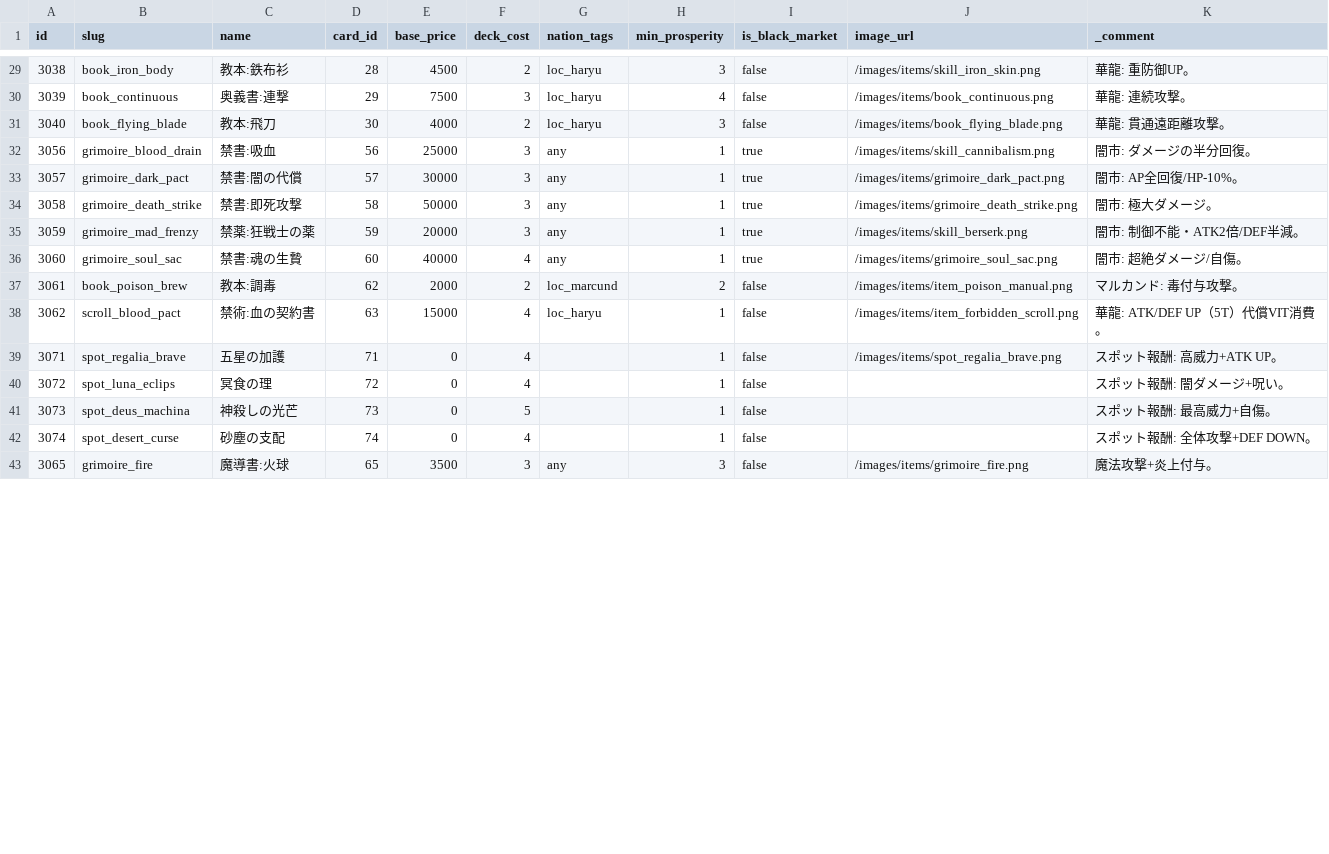
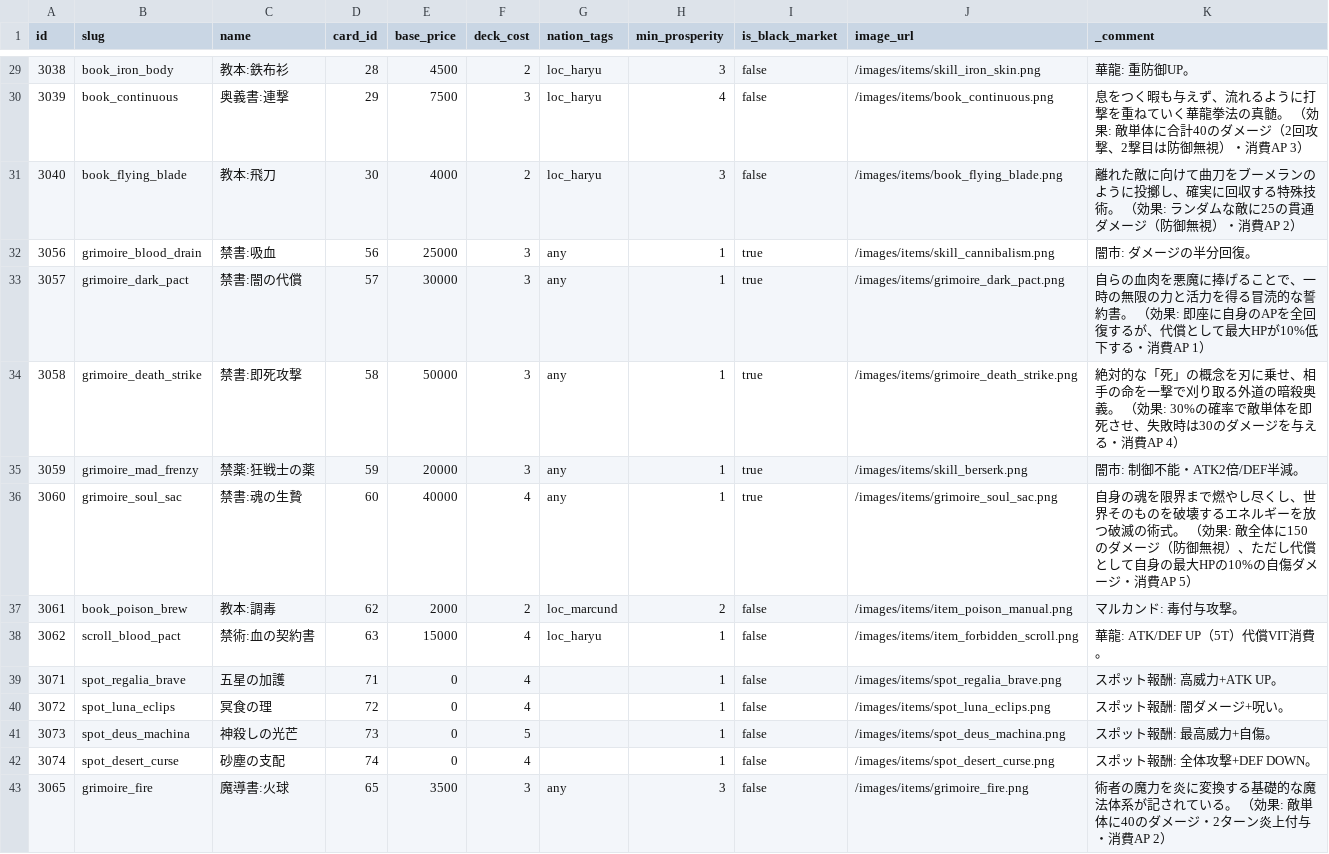
Before and after one commit to kiyoshikitamura/code-wirth-dawn, a CSV file: src/data/csv/skills.csv, drawn as a sheet; only a part is shown, gaps mark what is left out; the diff covers the shown part only.

Commit message:
feat: sync local asset mappings (v5.1) including 28 new item images and CSV updates

```diff
--- a/src/data/csv/skills.csv
+++ b/src/data/csv/skills.csv
@@ -29,9 +29,9 @@ id,slug,name,card_id,base_price,deck_cost,nation_tags,min_prosperity,is_black_ma
 3038,book_iron_body,教本:鉄布衫,28,4500,2,loc_haryu,3,false,/images/items/skill_iron_skin.png,華龍: 重防御UP。
-3039,book_continuous,奥義書:連撃,29,7500,3,loc_haryu,4,false,/images/items/book_continuous.png,華龍: 連続攻撃。
-3040,book_flying_blade,教本:飛刀,30,4000,2,loc_haryu,3,false,/images/items/book_flying_blade.png,華龍: 貫通遠距離攻撃。
+3039,book_continuous,奥義書:連撃,29,7500,3,loc_haryu,4,false,/images/items/book_continuous.png,息をつく暇も与えず、流れるように打撃を重ねていく華龍拳法の真髄。 （効果: 敵単体に合計40のダメージ（2回攻撃、2撃目は防御無視）・消費AP 3）
+3040,book_flying_blade,教本:飛刀,30,4000,2,loc_haryu,3,false,/images/items/book_flying_blade.png,離れた敵に向けて曲刀をブーメランのように投擲し、確実に回収する特殊技術。 （効果: ランダムな敵に25の貫通ダメージ（防御無視）・消費AP 2）
 3056,grimoire_blood_drain,禁書:吸血,56,25000,3,any,1,true,/images/items/skill_cannibalism.png,闇市: ダメージの半分回復。
-3057,grimoire_dark_pact,禁書:闇の代償,57,30000,3,any,1,true,/images/items/grimoire_dark_pact.png,闇市: AP全回復/HP-10%。
-3058,grimoire_death_strike,禁書:即死攻撃,58,50000,3,any,1,true,/images/items/grimoire_death_strike.png,闇市: 極大ダメージ。
+3057,grimoire_dark_pact,禁書:闇の代償,57,30000,3,any,1,true,/images/items/grimoire_dark_pact.png,自らの血肉を悪魔に捧げることで、一時の無限の力と活力を得る冒涜的な誓約書。 （効果: 即座に自身のAPを全回復するが、代償として最大HPが10%低下する・消費AP 1）
+3058,grimoire_death_strike,禁書:即死攻撃,58,50000,3,any,1,true,/images/items/grimoire_death_strike.png,絶対的な「死」の概念を刃に乗せ、相手の命を一撃で刈り取る外道の暗殺奥義。 （効果: 30%の確率で敵単体を即死させ、失敗時は30のダメージを与える・消費AP 4）
 3059,grimoire_mad_frenzy,禁薬:狂戦士の薬,59,20000,3,any,1,true,/images/items/skill_berserk.png,闇市: 制御不能・ATK2倍/DEF半減。
-3060,grimoire_soul_sac,禁書:魂の生贄,60,40000,4,any,1,true,/images/items/grimoire_soul_sac.png,闇市: 超絶ダメージ/自傷。
+3060,grimoire_soul_sac,禁書:魂の生贄,60,40000,4,any,1,true,/images/items/grimoire_soul_sac.png,自身の魂を限界まで燃やし尽くし、世界そのものを破壊するエネルギーを放つ破滅の術式。 （効果: 敵全体に150のダメージ（防御無視）、ただし代償として自身の最大HPの10%の自傷ダメージ・消費AP 5）
 3061,book_poison_brew,教本:調毒,62,2000,2,loc_marcund,2,false,/images/items/item_poison_manual.png,マルカンド: 毒付与攻撃。
@@ -39,5 +39,5 @@ id,slug,name,card_id,base_price,deck_cost,nation_tags,min_prosperity,is_black_ma
 3071,spot_regalia_brave,五星の加護,71,0,4,,1,false,/images/items/spot_regalia_brave.png,スポット報酬: 高威力+ATK UP。
-3072,spot_luna_eclips,冥食の理,72,0,4,,1,false,,スポット報酬: 闇ダメージ+呪い。
-3073,spot_deus_machina,神殺しの光芒,73,0,5,,1,false,,スポット報酬: 最高威力+自傷。
-3074,spot_desert_curse,砂塵の支配,74,0,4,,1,false,,スポット報酬: 全体攻撃+DEF DOWN。
-3065,grimoire_fire,魔導書:火球,65,3500,3,any,3,false,/images/items/grimoire_fire.png,魔法攻撃+炎上付与。
+3072,spot_luna_eclips,冥食の理,72,0,4,,1,false,/images/items/spot_luna_eclips.png,スポット報酬: 闇ダメージ+呪い。
+3073,spot_deus_machina,神殺しの光芒,73,0,5,,1,false,/images/items/spot_deus_machina.png,スポット報酬: 最高威力+自傷。
+3074,spot_desert_curse,砂塵の支配,74,0,4,,1,false,/images/items/spot_desert_curse.png,スポット報酬: 全体攻撃+DEF DOWN。
+3065,grimoire_fire,魔導書:火球,65,3500,3,any,3,false,/images/items/grimoire_fire.png,術者の魔力を炎に変換する基礎的な魔法体系が記されている。 （効果: 敵単体に40のダメージ・2ターン炎上付与・消費AP 2）
```
Also changed, not shown: 49 edited cells elsewhere in this file, src/data/csv/cards.csv, 31 other files.
